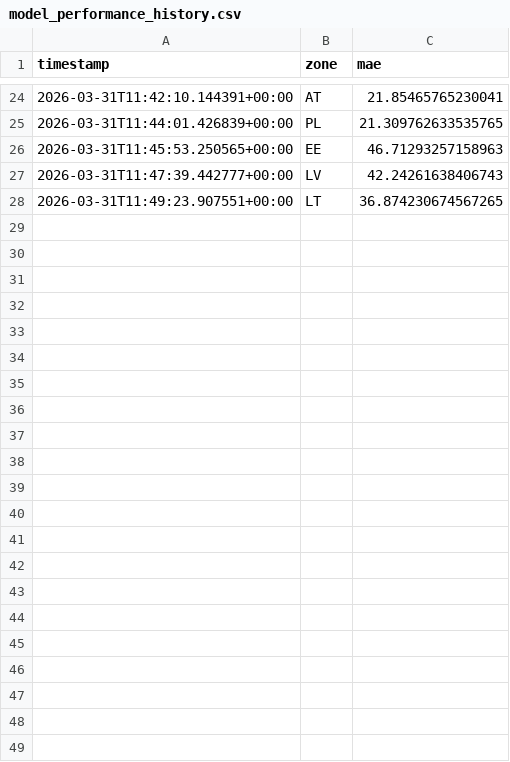
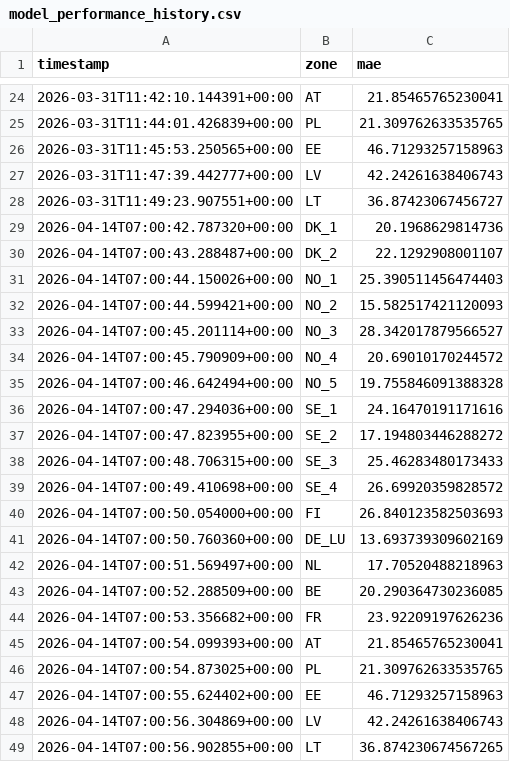
Before and after one commit to JohannesBroens/eu-electricity-forecasting, a CSV file: output/model_performance_history.csv, drawn as a sheet; only a part is shown, gaps mark what is left out.

Commit message:
Clean pipeline output: remove baseline comparison metrics

```diff
--- a/output/model_performance_history.csv
+++ b/output/model_performance_history.csv
@@ -27,2 +27,23 @@ timestamp,zone,mae
 2026-03-31T11:47:39.442777+00:00,LV,42.24261638406743
-2026-03-31T11:49:23.907551+00:00,LT,36.874230674567265
+2026-03-31T11:49:23.907551+00:00,LT,36.87423067456727
+2026-04-14T07:00:42.787320+00:00,DK_1,20.1968629814736
+2026-04-14T07:00:43.288487+00:00,DK_2,22.1292908001107
+2026-04-14T07:00:44.150026+00:00,NO_1,25.390511456474403
+2026-04-14T07:00:44.599421+00:00,NO_2,15.582517421120093
+2026-04-14T07:00:45.201114+00:00,NO_3,28.342017879566527
+2026-04-14T07:00:45.790909+00:00,NO_4,20.69010170244572
+2026-04-14T07:00:46.642494+00:00,NO_5,19.755846091388328
+2026-04-14T07:00:47.294036+00:00,SE_1,24.16470191171616
+2026-04-14T07:00:47.823955+00:00,SE_2,17.194803446288272
+2026-04-14T07:00:48.706315+00:00,SE_3,25.46283480173433
+2026-04-14T07:00:49.410698+00:00,SE_4,26.69920359828572
+2026-04-14T07:00:50.054000+00:00,FI,26.840123582503693
+2026-04-14T07:00:50.760360+00:00,DE_LU,13.693739309602169
+2026-04-14T07:00:51.569497+00:00,NL,17.70520488218963
+2026-04-14T07:00:52.288509+00:00,BE,20.290364730236085
+2026-04-14T07:00:53.356682+00:00,FR,23.92209197626236
+2026-04-14T07:00:54.099393+00:00,AT,21.85465765230041
+2026-04-14T07:00:54.873025+00:00,PL,21.309762633535765
+2026-04-14T07:00:55.624402+00:00,EE,46.71293257158963
+2026-04-14T07:00:56.304869+00:00,LV,42.24261638406743
+2026-04-14T07:00:56.902855+00:00,LT,36.874230674567265
```
Also changed, not shown: 1 other file.
